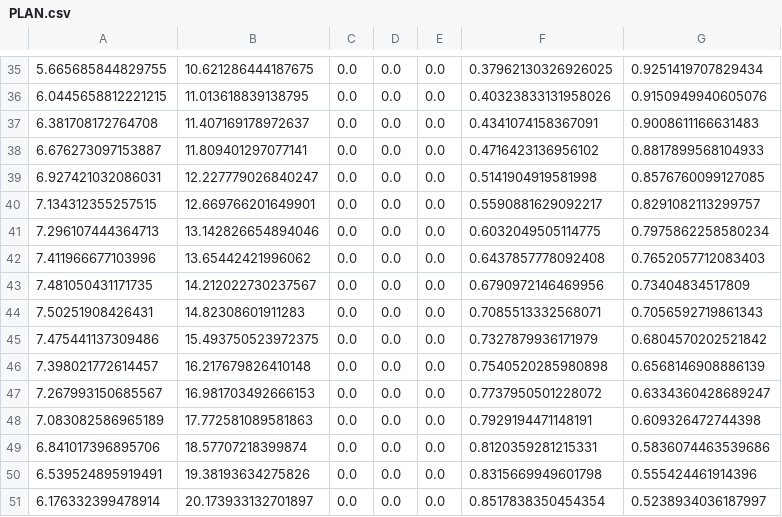
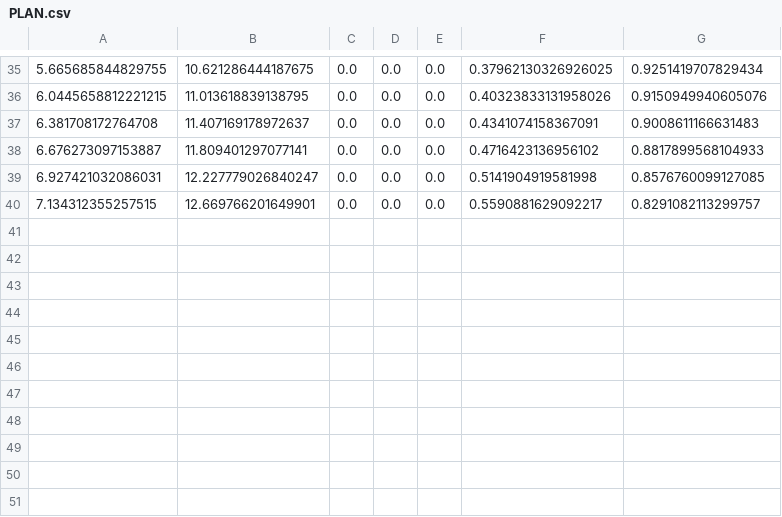
Before and after one commit to Gl4ukos/IRONCLAD_THESIS, a CSV file: src/informatics/pose_sequences/PLAN.csv, drawn as a sheet; only a part is shown, gaps mark what is left out; the diff names each change by its address in the sheet, - before the commit and + after, or states it on an @@ line.

```diff
--- a/src/informatics/pose_sequences/PLAN.csv
+++ b/src/informatics/pose_sequences/PLAN.csv
-row 41: 7.296107444364713 | 13.142826654894046 | 0.0 | 0.0 | 0.0 | 0.6032049505114775 | 0.7975862258580234
-row 42: 7.411966677103996 | 13.65442421996062 | 0.0 | 0.0 | 0.0 | 0.6437857778092408 | 0.7652057712083403
-row 43: 7.481050431171735 | 14.212022730237567 | 0.0 | 0.0 | 0.0 | 0.6790972146469956 | 0.73404834517809
-row 44: 7.50251908426431 | 14.82308601911283 | 0.0 | 0.0 | 0.0 | 0.7085513332568071 | 0.7056592719861343
-row 45: 7.475441137309486 | 15.493750523972375 | 0.0 | 0.0 | 0.0 | 0.7327879936171979 | 0.6804570202521842
-row 46: 7.398021772614457 | 16.217679826410148 | 0.0 | 0.0 | 0.0 | 0.7540520285980898 | 0.6568146908886139
-row 47: 7.267993150685567 | 16.981703492666153 | 0.0 | 0.0 | 0.0 | 0.7737950501228072 | 0.6334360428689247
-row 48: 7.083082586965189 | 17.772581089581863 | 0.0 | 0.0 | 0.0 | 0.7929194471148191 | 0.609326472744398
-row 49: 6.841017396895706 | 18.57707218399874 | 0.0 | 0.0 | 0.0 | 0.8120359281215331 | 0.5836074463539686
-row 50: 6.539524895919491 | 19.38193634275826 | 0.0 | 0.0 | 0.0 | 0.8315669949601798 | 0.555424461914396
-row 51: 6.176332399478914 | 20.173933132701897 | 0.0 | 0.0 | 0.0 | 0.8517838350454354 | 0.5238934036187997
```
Also changed, not shown: src/informatics/pose_sequences/LAT_TRAJ.csv, src/informatics/pose_sequences/MPC_TRAJ.csv, 6 other files.
